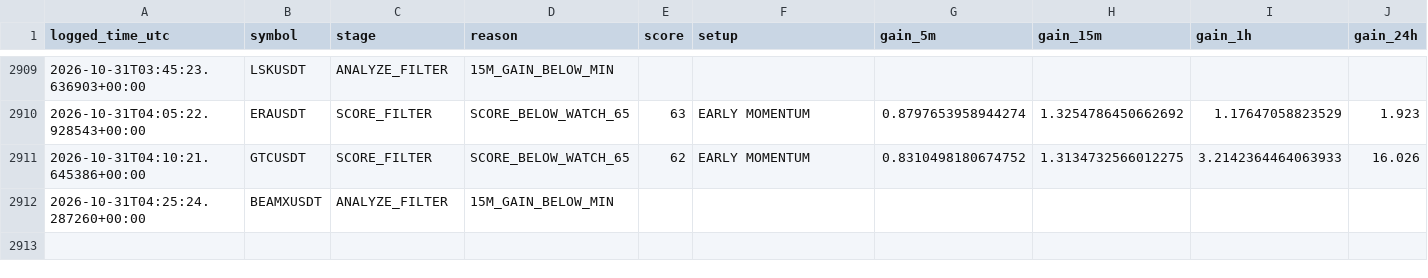
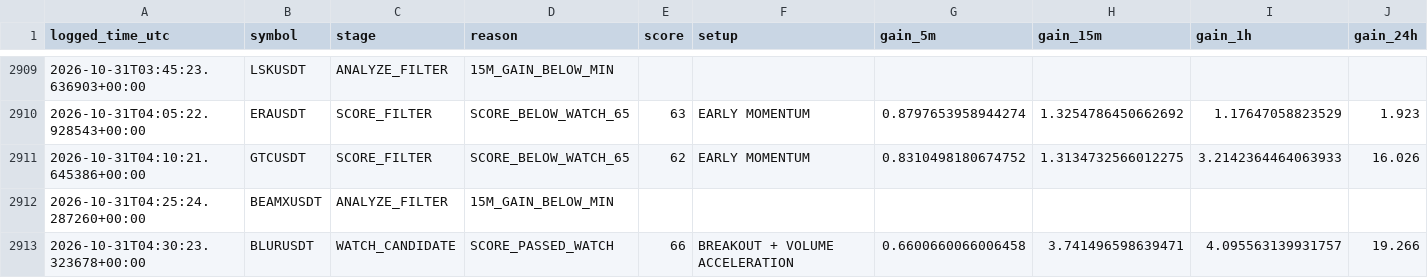
Before and after one commit to solom20232007/v6, a CSV file: early_scan_diagnostics_v6.csv, drawn as a sheet; only a part is shown, gaps mark what is left out; rows hold the shown columns only; the diff names each change by its address in the sheet, - before the commit and + after, or states it on an @@ line.

```diff
--- a/early_scan_diagnostics_v6.csv
+++ b/early_scan_diagnostics_v6.csv
+row 2913: 2026-10-31T04:30:23.323678+00:00 | BLURUSDT | WATCH_CANDIDATE | SCORE_PASSED_WATCH | 66 | BREAKOUT + VOLUME ACCELERATION | 0.6600660066006458 | 3.741496598639471 | 4.095563139931757 | 19.266
```
Also changed, not shown: early_watch_log_v6.csv, 1 other file.
